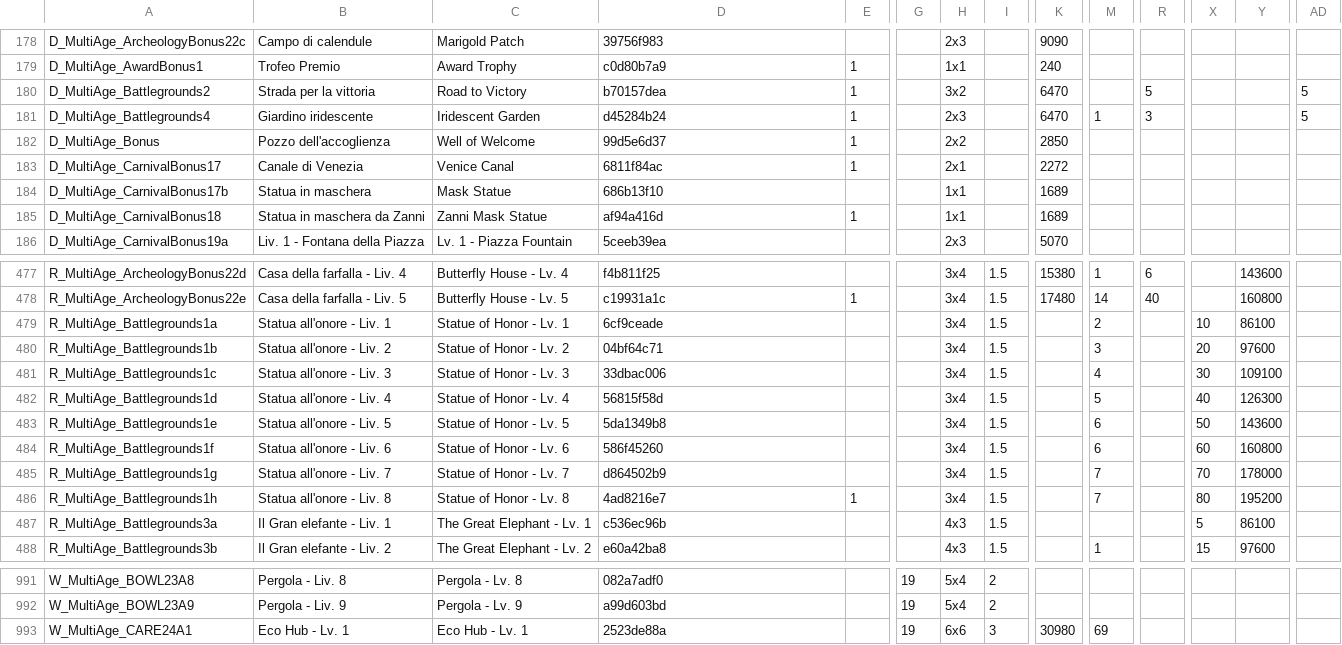
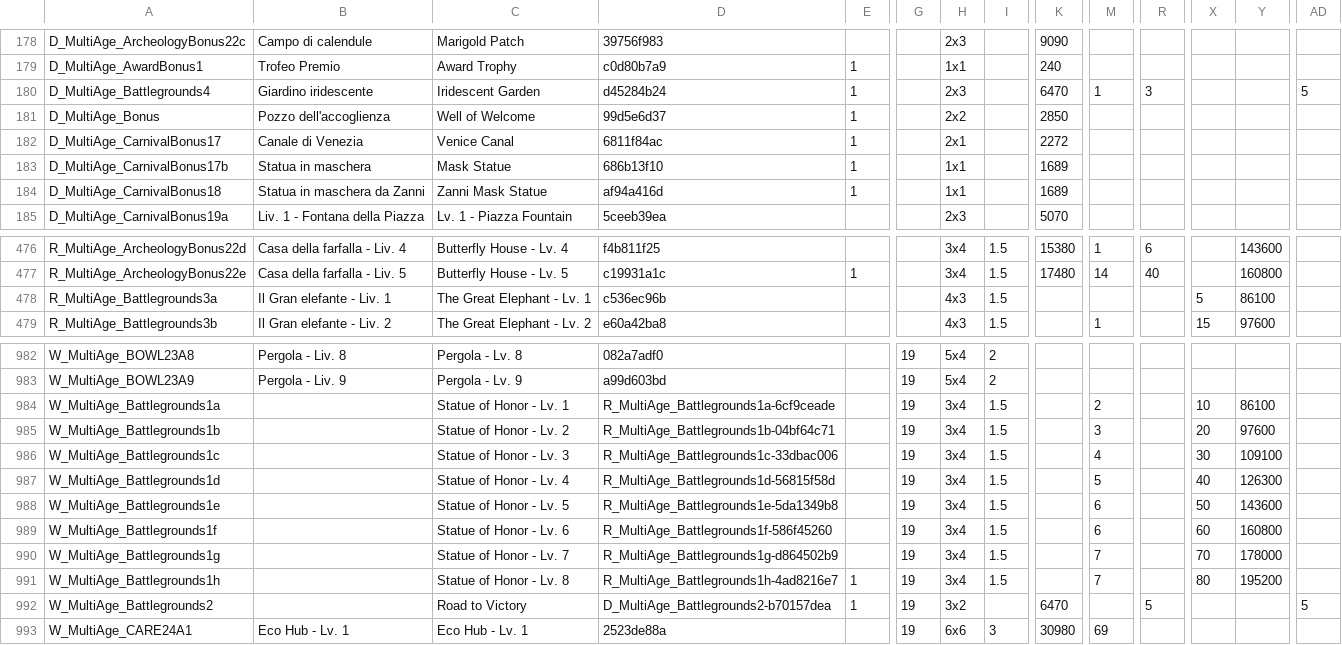
Before and after one commit to sdrushi2/foe-optimizer, a CSV file: src/assets/buildings.csv, drawn as a sheet; only a part is shown, gaps mark what is left out; removed rows and columns are numbered as before the commit, all else as after; rows hold the shown columns only; the diff covers the shown part only; the diff names each change by its address in the sheet, - before the commit and + after, or states it on an @@ line.

```diff
--- a/src/assets/buildings.csv
+++ b/src/assets/buildings.csv
-row 180: D_MultiAge_Battlegrounds2 | Strada per la vittoria | Road to Victory | b70157dea | 1 |  | 3x2 |  | 6470 |  | 5 |  |  | 5
-E183: (empty)
+E183: 1
-row 479: R_MultiAge_Battlegrounds1a | Statua all'onore - Liv. 1 | Statue of Honor - Lv. 1 | 6cf9ceade |  |  | 3x4 | 1.5 |  | 2 |  | 10 | 86100
-row 480: R_MultiAge_Battlegrounds1b | Statua all'onore - Liv. 2 | Statue of Honor - Lv. 2 | 04bf64c71 |  |  | 3x4 | 1.5 |  | 3 |  | 20 | 97600
-row 481: R_MultiAge_Battlegrounds1c | Statua all'onore - Liv. 3 | Statue of Honor - Lv. 3 | 33dbac006 |  |  | 3x4 | 1.5 |  | 4 |  | 30 | 109100
-row 482: R_MultiAge_Battlegrounds1d | Statua all'onore - Liv. 4 | Statue of Honor - Lv. 4 | 56815f58d |  |  | 3x4 | 1.5 |  | 5 |  | 40 | 126300
-row 483: R_MultiAge_Battlegrounds1e | Statua all'onore - Liv. 5 | Statue of Honor - Lv. 5 | 5da1349b8 |  |  | 3x4 | 1.5 |  | 6 |  | 50 | 143600
-row 484: R_MultiAge_Battlegrounds1f | Statua all'onore - Liv. 6 | Statue of Honor - Lv. 6 | 586f45260 |  |  | 3x4 | 1.5 |  | 6 |  | 60 | 160800
-row 485: R_MultiAge_Battlegrounds1g | Statua all'onore - Liv. 7 | Statue of Honor - Lv. 7 | d864502b9 |  |  | 3x4 | 1.5 |  | 7 |  | 70 | 178000
-row 486: R_MultiAge_Battlegrounds1h | Statua all'onore - Liv. 8 | Statue of Honor - Lv. 8 | 4ad8216e7 | 1 |  | 3x4 | 1.5 |  | 7 |  | 80 | 195200
+row 984: W_MultiAge_Battlegrounds1a |  | Statue of Honor - Lv. 1 | R_MultiAge_Battlegrounds1a-6cf9ceade |  | 19 | 3x4 | 1.5 |  | 2 |  | 10 | 86100
+row 985: W_MultiAge_Battlegrounds1b |  | Statue of Honor - Lv. 2 | R_MultiAge_Battlegrounds1b-04bf64c71 |  | 19 | 3x4 | 1.5 |  | 3 |  | 20 | 97600
+row 986: W_MultiAge_Battlegrounds1c |  | Statue of Honor - Lv. 3 | R_MultiAge_Battlegrounds1c-33dbac006 |  | 19 | 3x4 | 1.5 |  | 4 |  | 30 | 109100
+row 987: W_MultiAge_Battlegrounds1d |  | Statue of Honor - Lv. 4 | R_MultiAge_Battlegrounds1d-56815f58d |  | 19 | 3x4 | 1.5 |  | 5 |  | 40 | 126300
+row 988: W_MultiAge_Battlegrounds1e |  | Statue of Honor - Lv. 5 | R_MultiAge_Battlegrounds1e-5da1349b8 |  | 19 | 3x4 | 1.5 |  | 6 |  | 50 | 143600
+row 989: W_MultiAge_Battlegrounds1f |  | Statue of Honor - Lv. 6 | R_MultiAge_Battlegrounds1f-586f45260 |  | 19 | 3x4 | 1.5 |  | 6 |  | 60 | 160800
+row 990: W_MultiAge_Battlegrounds1g |  | Statue of Honor - Lv. 7 | R_MultiAge_Battlegrounds1g-d864502b9 |  | 19 | 3x4 | 1.5 |  | 7 |  | 70 | 178000
+row 991: W_MultiAge_Battlegrounds1h |  | Statue of Honor - Lv. 8 | R_MultiAge_Battlegrounds1h-4ad8216e7 | 1 | 19 | 3x4 | 1.5 |  | 7 |  | 80 | 195200
+row 992: W_MultiAge_Battlegrounds2 |  | Road to Victory | D_MultiAge_Battlegrounds2-b70157dea | 1 | 19 | 3x2 |  | 6470 |  | 5 |  |  | 5
```
Also changed, not shown: 30 edited cells elsewhere in this file, 10 other files.
